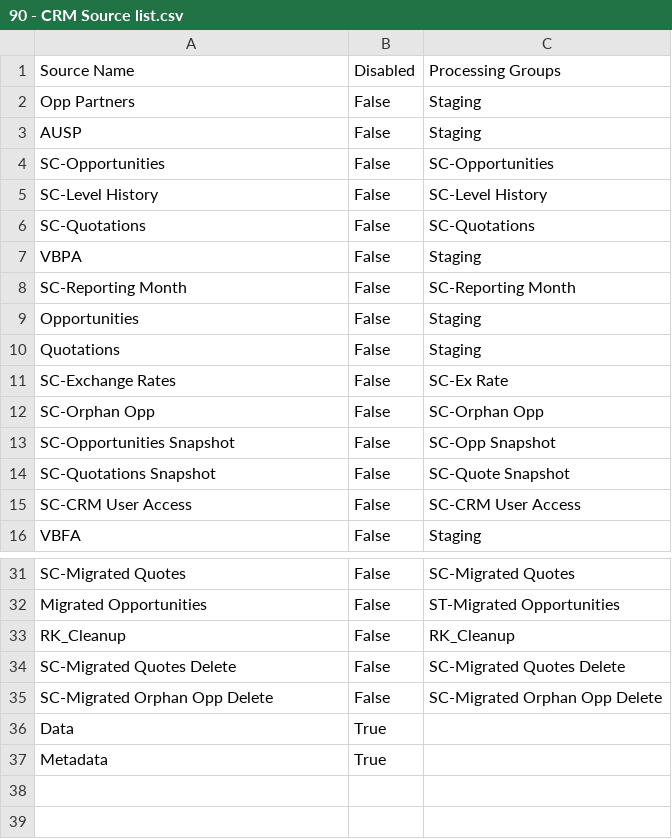
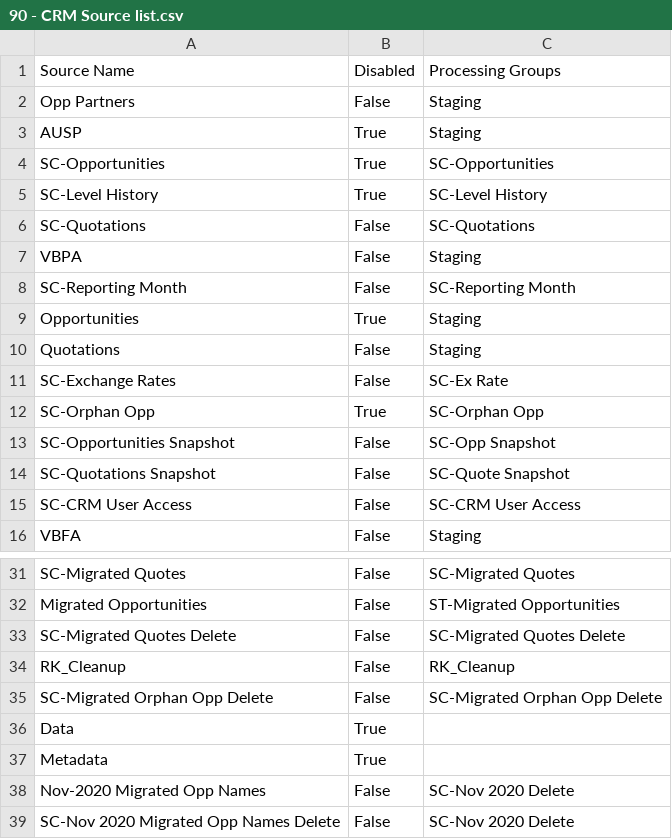
Before and after one commit to Centelli/40-Sales, a CSV file: 90 - CRM/90 - CRM Source list.csv, drawn as a sheet; only a part is shown, gaps mark what is left out.

```diff
--- a/90 - CRM/90 - CRM Source list.csv
+++ b/90 - CRM/90 - CRM Source list.csv
@@ -2,5 +2,5 @@ Source Name,Disabled,Processing Groups
 Opp Partners,False,Staging
-AUSP,False,Staging
-SC-Opportunities,False,SC-Opportunities
-SC-Level History,False,SC-Level History
+AUSP,True,Staging
+SC-Opportunities,True,SC-Opportunities
+SC-Level History,True,SC-Level History
 SC-Quotations,False,SC-Quotations
@@ -8,6 +8,6 @@ VBPA,False,Staging
 SC-Reporting Month,False,SC-Reporting Month
-Opportunities,False,Staging
+Opportunities,True,Staging
 Quotations,False,Staging
 SC-Exchange Rates,False,SC-Ex Rate
-SC-Orphan Opp,False,SC-Orphan Opp
+SC-Orphan Opp,True,SC-Orphan Opp
 SC-Opportunities Snapshot,False,SC-Opp Snapshot
@@ -32,4 +32,4 @@ SC-Migrated Quotes,False,SC-Migrated Quotes
 Migrated Opportunities,False,ST-Migrated Opportunities
+SC-Migrated Quotes Delete,False,SC-Migrated Quotes Delete
 RK_Cleanup,False,RK_Cleanup
-SC-Migrated Quotes Delete,False,SC-Migrated Quotes Delete
 SC-Migrated Orphan Opp Delete,False,SC-Migrated Orphan Opp Delete
@@ -37 +37,3 @@ Data,True,
 Metadata,True,
+Nov-2020 Migrated Opp Names,False,SC-Nov 2020 Delete
+SC-Nov 2020 Migrated Opp Names Delete,False,SC-Nov 2020 Delete
```
Also changed, not shown: 90 - CRM/90 - CRM Source columns.csv, 6 other files.
